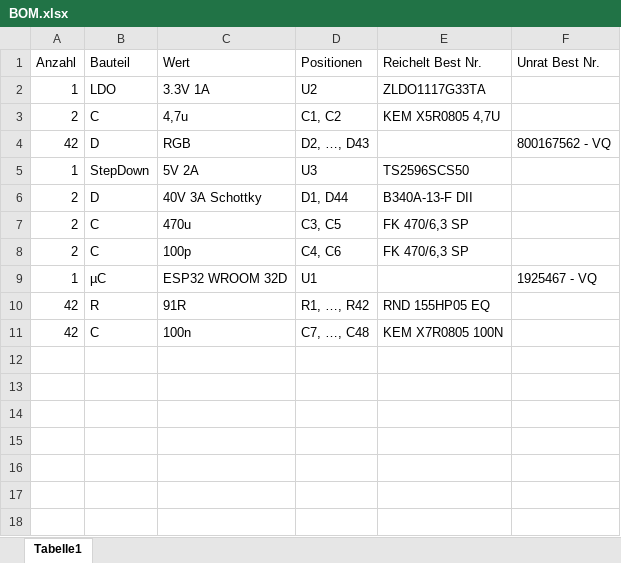
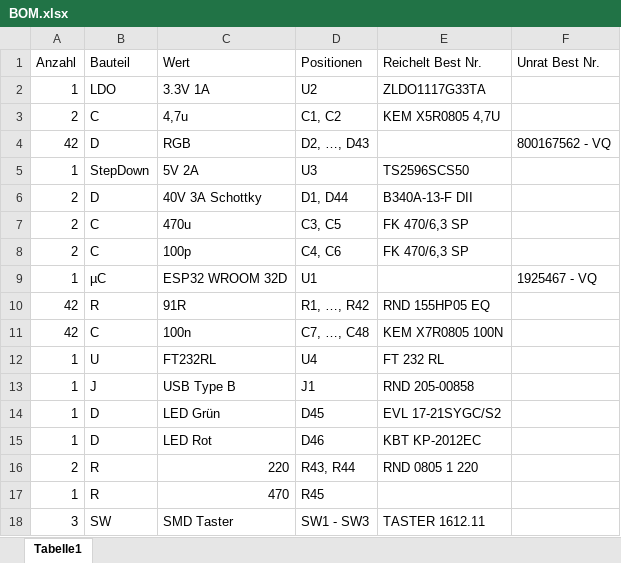
Before and after one commit to psp20/Hardware, an Excel workbook: Dokumentation/BOM.xlsx, sheet Tabelle1, drawn as a sheet; values as stored, in another font and other column widths than the file's, no borders; table styles not drawn; the diff names each change by its address in the sheet, - before the commit and + after, or states it on an @@ line.

```diff
--- a/Dokumentation/BOM.xlsx (sheet Tabelle1)
+++ b/Dokumentation/BOM.xlsx (sheet Tabelle1)
+row 12: 1 | U | FT232RL | U4 | FT 232 RL
+row 13: 1 | J | USB Type B | J1 | RND 205-00858
+row 14: 1 | D | LED Grün | D45 | EVL 17-21SYGC/S2
+row 15: 1 | D | LED Rot | D46 | KBT KP-2012EC
+row 16: 2 | R | 220 | R43, R44 | RND 0805 1 220
+row 17: 1 | R | 470 | R45
+row 18: 3 | SW | SMD Taster | SW1 - SW3 | TASTER 1612.11
```
Also changed, not shown: 7 other files.
